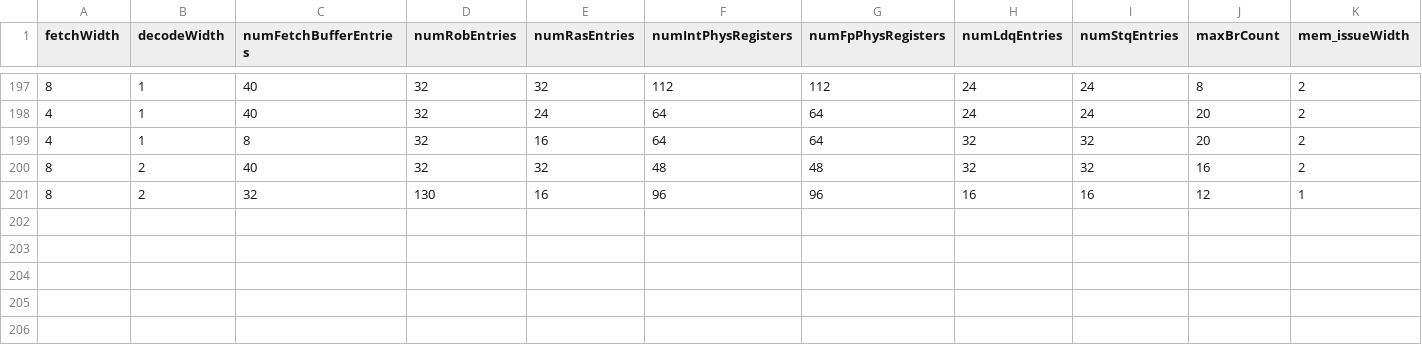
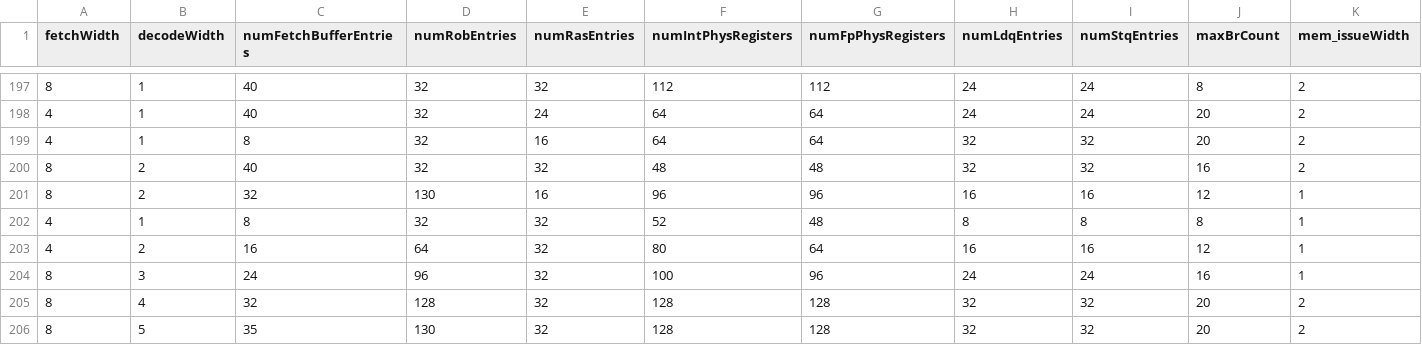
Before and after one commit to baichen318/rl-explorer, a CSV file: data/init-dataset.csv, drawn as a sheet; only a part is shown, gaps mark what is left out; rows hold the shown columns only; the diff names each change by its address in the sheet, - before the commit and + after, or states it on an @@ line.

Commit message:
Add the baseline dataset

```diff
--- a/data/init-dataset.csv
+++ b/data/init-dataset.csv
+row 202: 4 | 1 | 8 | 32 | 32 | 52 | 48 | 8 | 8 | 8 | 1
+row 203: 4 | 2 | 16 | 64 | 32 | 80 | 64 | 16 | 16 | 12 | 1
+row 204: 8 | 3 | 24 | 96 | 32 | 100 | 96 | 24 | 24 | 16 | 1
+row 205: 8 | 4 | 32 | 128 | 32 | 128 | 128 | 32 | 32 | 20 | 2
+row 206: 8 | 5 | 35 | 130 | 32 | 128 | 128 | 32 | 32 | 20 | 2
```
